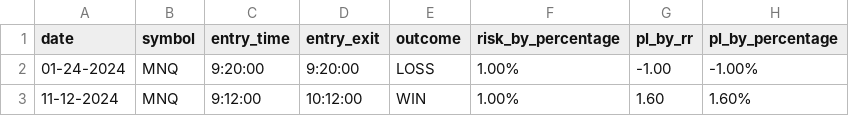
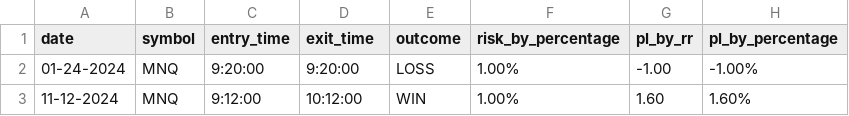
Before and after one commit to MR-5OBOT/Tj_analyser, a CSV file: data/tj_template.csv, drawn as a sheet; only a part is shown.

```diff
--- a/data/tj_template.csv
+++ b/data/tj_template.csv
@@ -1,2 +1,2 @@
-date,symbol,entry_time,entry_exit,outcome,risk_by_percentage,pl_by_rr,pl_by_percentage
+date,symbol,entry_time,exit_time,outcome,risk_by_percentage,pl_by_rr,pl_by_percentage
 01-24-2024,MNQ,9:20:00,9:20:00,LOSS,1.00%,-1.00,-1.00%
```
Also changed, not shown: 1 other file.
